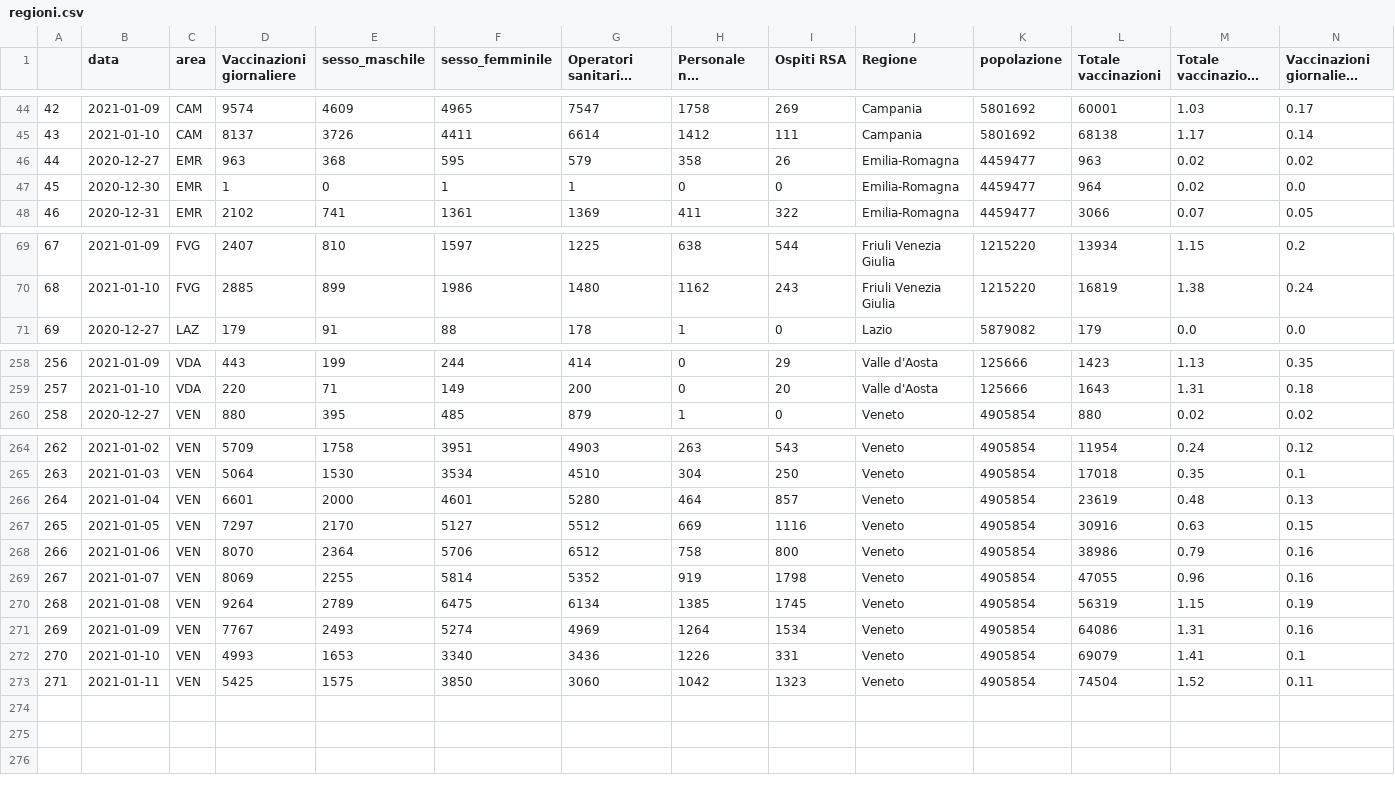
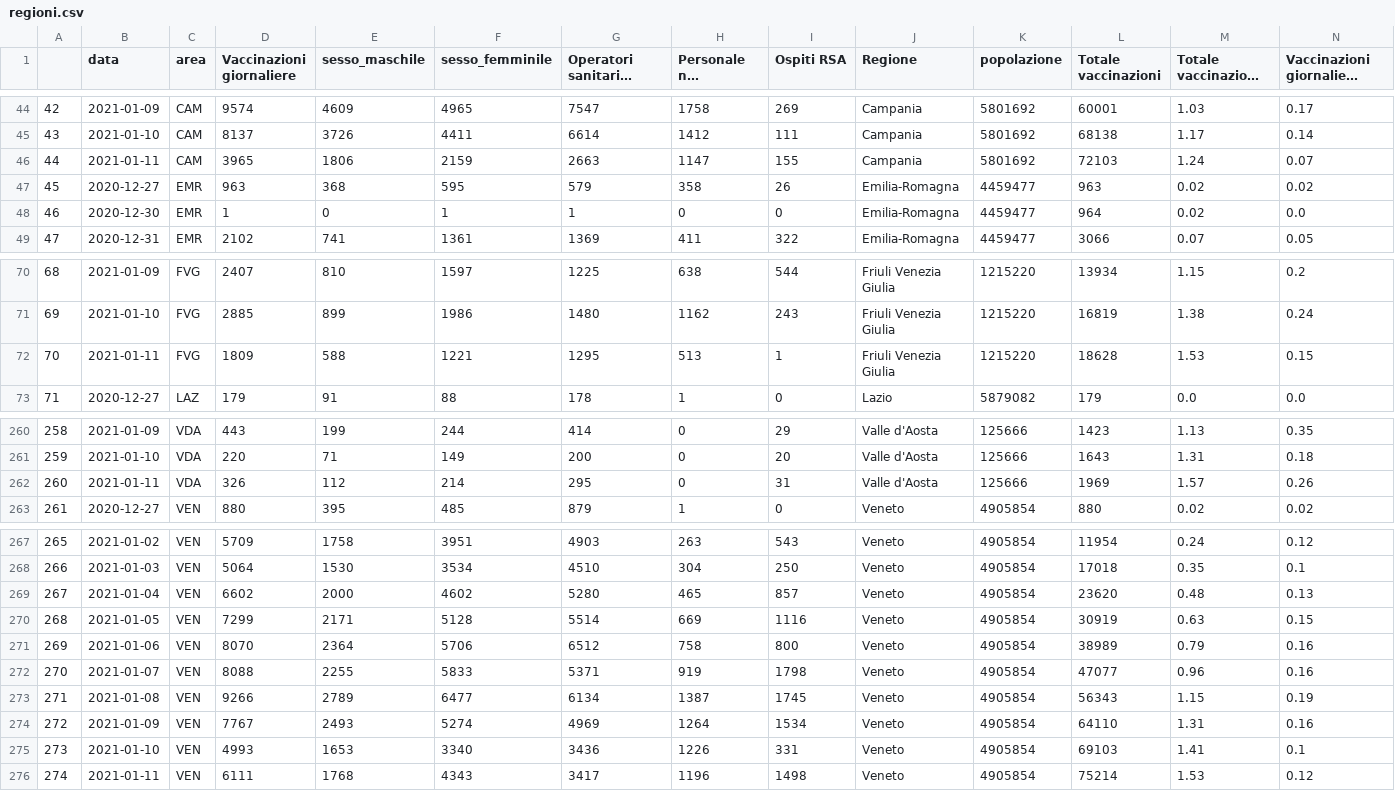
Before and after one commit to vincnardelli/covstat, a CSV file: data/regioni.csv, drawn as a sheet; only a part is shown, gaps mark what is left out; long unchanged cells end in …; removed rows and columns are numbered as before the commit, all else as after; the diff covers the shown part only; the diff names each change by its address in the sheet, - before the commit and + after, or states it on an @@ line.

```diff
--- a/data/regioni.csv
+++ b/data/regioni.csv
+row 46: 44 | 2021-01-11 | CAM | 3965 | 1806 | 2159 | 2663 | 1147 | 155 | Campania | 5801692 | 72103 | 1.24 | 0.07
@@ column A renumbered between rows 47 and 275 @@
+row 72: 70 | 2021-01-11 | FVG | 1809 | 588 | 1221 | 1295 | 513 | 1 | Friuli Venezia Giulia | 1215220 | 18628 | 1.53 | 0.15
+row 262: 260 | 2021-01-11 | VDA | 326 | 112 | 214 | 295 | 0 | 31 | Valle d'Aosta | 125666 | 1969 | 1.57 | 0.26
-D269 (Vaccinazioni giornaliere): 6601
+D269 (Vaccinazioni giornaliere): 6602
-F269 (sesso_femminile): 4601
+F269 (sesso_femminile): 4602
-H269 (Personale non sanitario): 464
+H269 (Personale non sanitario): 465
-L269 (Totale vaccinazioni): 23619
+L269 (Totale vaccinazioni): 23620
-D270 (Vaccinazioni giornaliere): 7297
+D270 (Vaccinazioni giornaliere): 7299
-E270 (sesso_maschile): 2170
+E270 (sesso_maschile): 2171
-F270 (sesso_femminile): 5127
+F270 (sesso_femminile): 5128
-G270: 5512
+G270: 5514
-L270 (Totale vaccinazioni): 30916
+L270 (Totale vaccinazioni): 30919
-L271 (Totale vaccinazioni): 38986
+L271 (Totale vaccinazioni): 38989
-D272 (Vaccinazioni giornaliere): 8069
+D272 (Vaccinazioni giornaliere): 8088
-F272 (sesso_femminile): 5814
+F272 (sesso_femminile): 5833
-G272: 5352
+G272: 5371
-L272 (Totale vaccinazioni): 47055
+L272 (Totale vaccinazioni): 47077
-D273 (Vaccinazioni giornaliere): 9264
+D273 (Vaccinazioni giornaliere): 9266
-F273 (sesso_femminile): 6475
+F273 (sesso_femminile): 6477
-H273 (Personale non sanitario): 1385
+H273 (Personale non sanitario): 1387
-L273 (Totale vaccinazioni): 56319
+L273 (Totale vaccinazioni): 56343
-L274 (Totale vaccinazioni): 64086
+L274 (Totale vaccinazioni): 64110
-L275 (Totale vaccinazioni): 69079
+L275 (Totale vaccinazioni): 69103
-row 273: 271 | 2021-01-11 | VEN | 5425 | 1575 | 3850 | 3060 | 1042 | 1323 | Veneto | 4905854 | 74504 | 1.52 | 0.11
+row 276: 274 | 2021-01-11 | VEN | 6111 | 1768 | 4343 | 3417 | 1196 | 1498 | Veneto | 4905854 | 75214 | 1.53 | 0.12
```
Also changed, not shown: 1 added row, 1 removed row and 12 edited cells elsewhere in this file, data/confronto_regioni.csv, vaccini/confronto_regioni.csv, 3 other files.
